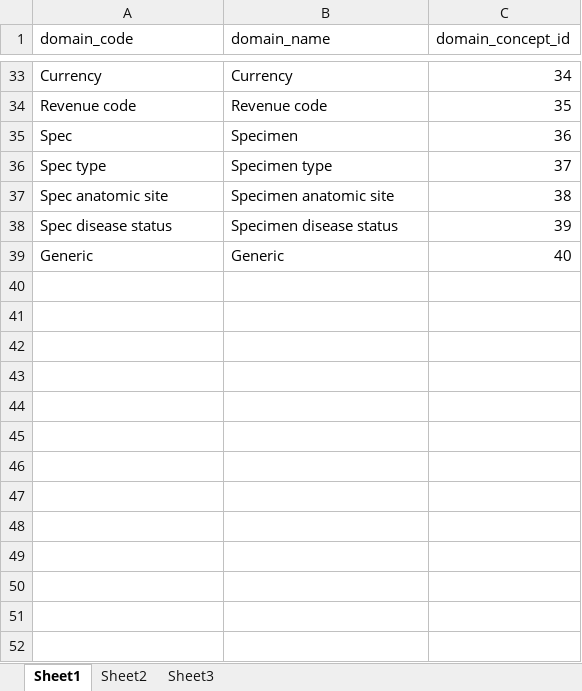
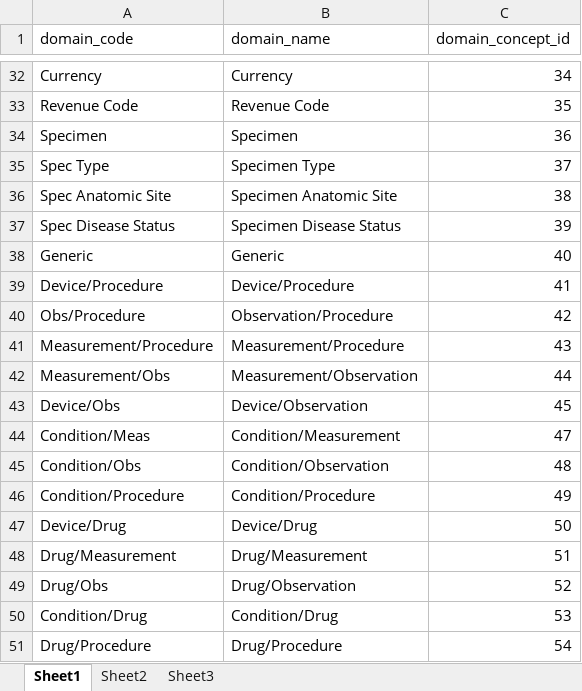
Before and after one commit to OHDSI/Vocabulary-v5.0, an Excel workbook: Conversion_from_v4/domain.xlsx, sheet Sheet1, drawn as a sheet; only a part is shown, gaps mark what is left out; values as stored, in another font and other column widths than the file's, no borders; addresses are those after the commit; the diff covers the shown part only; the diff names each change by its address in the sheet, - before the commit and + after, or states it on an @@ line.

```diff
--- a/Conversion_from_v4/domain.xlsx (sheet Sheet1)
+++ b/Conversion_from_v4/domain.xlsx (sheet Sheet1)
-A33 (domain_code): Revenue code
+A33 (domain_code): Revenue Code
-B33 (domain_name): Revenue code
+B33 (domain_name): Revenue Code
-A34 (domain_code): Spec
+A34 (domain_code): Specimen
-A35 (domain_code): Spec type
+A35 (domain_code): Spec Type
-B35 (domain_name): Specimen type
+B35 (domain_name): Specimen Type
-A36 (domain_code): Spec anatomic site
+A36 (domain_code): Spec Anatomic Site
-B36 (domain_name): Specimen anatomic site
+B36 (domain_name): Specimen Anatomic Site
-A37 (domain_code): Spec disease status
+A37 (domain_code): Spec Disease Status
-B37 (domain_name): Specimen disease status
+B37 (domain_name): Specimen Disease Status
+row 39: Device/Procedure | Device/Procedure | 41
+row 40: Obs/Procedure | Observation/Procedure | 42
+row 41: Measurement/Procedure | Measurement/Procedure | 43
+row 42: Measurement/Obs | Measurement/Observation | 44
+row 43: Device/Obs | Device/Observation | 45
+row 44: Condition/Meas | Condition/Measurement | 47
+row 45: Condition/Obs | Condition/Observation | 48
+row 46: Condition/Procedure | Condition/Procedure | 49
+row 47: Device/Drug | Device/Drug | 50
+row 48: Drug/Measurement | Drug/Measurement | 51
+row 49: Drug/Obs | Drug/Observation | 52
+row 50: Condition/Drug | Condition/Drug | 53
+row 51: Drug/Procedure | Drug/Procedure | 54
```
Also changed, not shown: 1 removed row and 28 edited cells elsewhere in this sheet, Conversion_from_v4/cpt4_domain.xlsx, Conversion_from_v4/relationship.xlsx, 29 other files.
